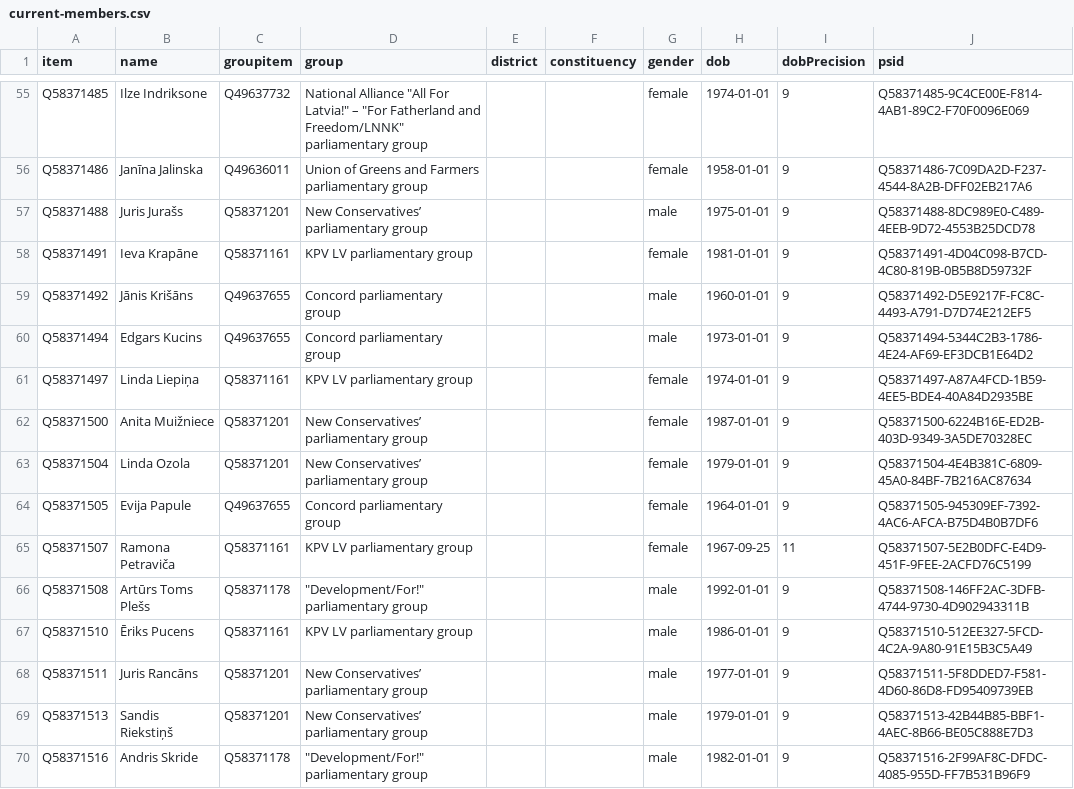
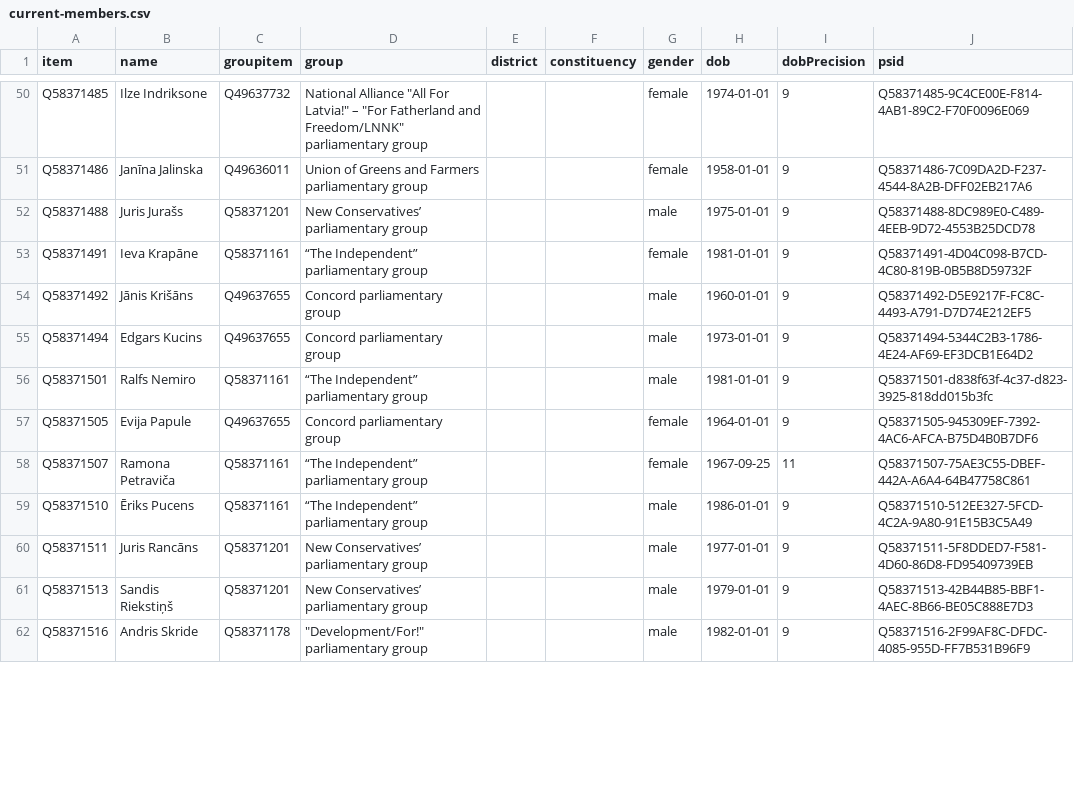
Before and after one commit to every-politician-scrapers/latvia-saeima, a CSV file: wikidata/results/current-members.csv, drawn as a sheet; only a part is shown, gaps mark what is left out; the diff covers the shown part only.

```diff
--- a/wikidata/results/current-members.csv
+++ b/wikidata/results/current-members.csv
@@ -57,12 +52,9 @@ Q58371486,Janīna Jalinska,Q49636011,Union of Greens and Farmers parliamentary g
 Q58371488,Juris Jurašs,Q58371201,New Conservatives’ parliamentary group,,,male,1975-01-01,9,Q58371488-8DC989E0-C489-4EEB-9D72-4553B25DCD78
-Q58371491,Ieva Krapāne,Q58371161,KPV LV parliamentary group,,,female,1981-01-01,9,Q58371491-4D04C098-B7CD-4C80-819B-0B5B8D59732F
+Q58371491,Ieva Krapāne,Q58371161,“The Independent” parliamentary group,,,female,1981-01-01,9,Q58371491-4D04C098-B7CD-4C80-819B-0B5B8D59732F
 Q58371492,Jānis Krišāns,Q49637655,Concord parliamentary group,,,male,1960-01-01,9,Q58371492-D5E9217F-FC8C-4493-A791-D7D74E212EF5
 Q58371494,Edgars Kucins,Q49637655,Concord parliamentary group,,,male,1973-01-01,9,Q58371494-5344C2B3-1786-4E24-AF69-EF3DCB1E64D2
-Q58371497,Linda Liepiņa,Q58371161,KPV LV parliamentary group,,,female,1974-01-01,9,Q58371497-A87A4FCD-1B59-4EE5-BDE4-40A84D2935BE
-Q58371500,Anita Muižniece,Q58371201,New Conservatives’ parliamentary group,,,female,1987-01-01,9,Q58371500-6224B16E-ED2B-403D-9349-3A5DE70328EC
-Q58371504,Linda Ozola,Q58371201,New Conservatives’ parliamentary group,,,female,1979-01-01,9,Q58371504-4E4B381C-6809-45A0-84BF-7B216AC87634
+Q58371501,Ralfs Nemiro,Q58371161,“The Independent” parliamentary group,,,male,1981-01-01,9,Q58371501-d838f63f-4c37-d823-3925-818dd015b3fc
 Q58371505,Evija Papule,Q49637655,Concord parliamentary group,,,female,1964-01-01,9,Q58371505-945309EF-7392-4AC6-AFCA-B75D4B0B7DF6
-Q58371507,Ramona Petraviča,Q58371161,KPV LV parliamentary group,,,female,1967-09-25,11,Q58371507-5E2B0DFC-E4D9-451F-9FEE-2ACFD76C5199
-Q58371508,Artūrs Toms Plešs,Q58371178,"""Development/For!"" parliamentary group",,,male,1992-01-01,9,Q58371508-146FF2AC-3DFB-4744-9730-4D902943311B
-Q58371510,Ēriks Pucens,Q58371161,KPV LV parliamentary group,,,male,1986-01-01,9,Q58371510-512EE327-5FCD-4C2A-9A80-91E15B3C5A49
+Q58371507,Ramona Petraviča,Q58371161,“The Independent” parliamentary group,,,female,1967-09-25,11,Q58371507-75AE3C55-DBEF-442A-A6A4-64B47758C861
+Q58371510,Ēriks Pucens,Q58371161,“The Independent” parliamentary group,,,male,1986-01-01,9,Q58371510-512EE327-5FCD-4C2A-9A80-91E15B3C5A49
 Q58371511,Juris Rancāns,Q58371201,New Conservatives’ parliamentary group,,,male,1977-01-01,9,Q58371511-5F8DDED7-F581-4D60-86D8-FD95409739EB
```
Also changed, not shown: 3 added rows, 10 removed rows and 14 edited cells elsewhere in this file, wikidata/results/all-terms.csv.
